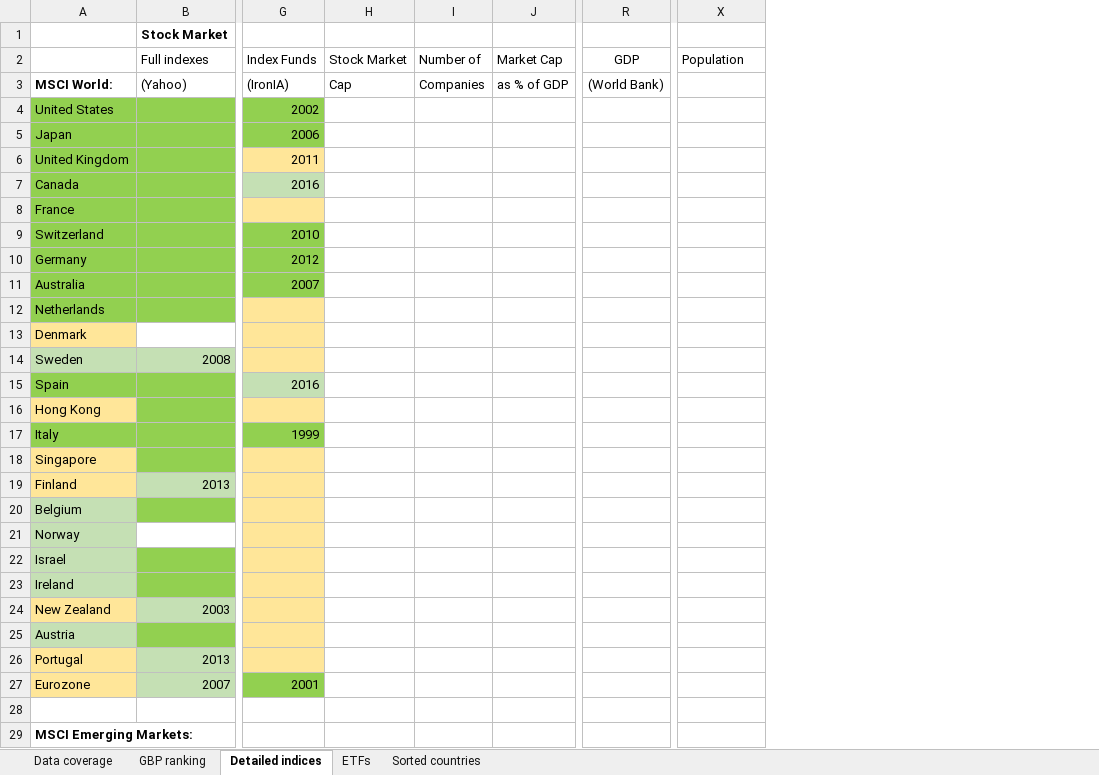
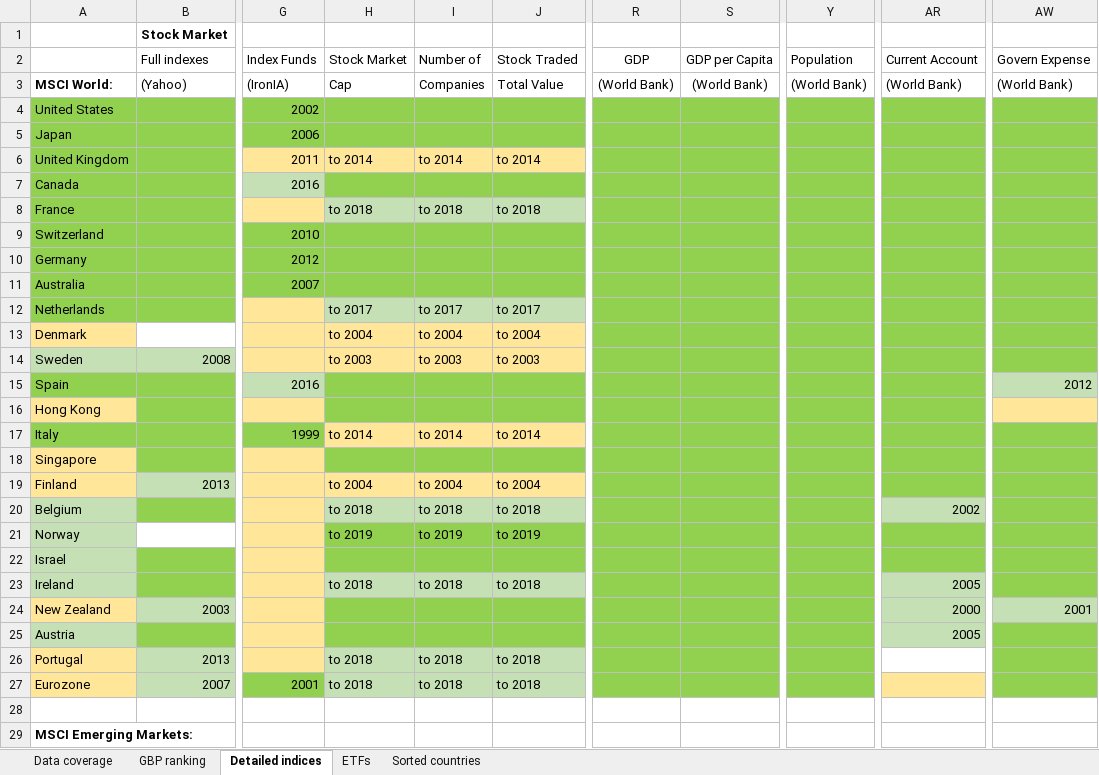
Before and after one commit to lharazin/TFM, an Excel workbook: Data/Data Sources Coverage_ACWI.xlsx, sheet Detailed indices, drawn as a sheet; only a part is shown, gaps mark what is left out; values as stored, in another font and other column widths than the file's, no borders; removed rows and columns are numbered as before the commit, all else as after; the diff covers the shown part only; the diff names each change by its address in the sheet, - before the commit and + after, or states it on an @@ line.

Commit message:
added World Bank indicators

```diff
--- a/Data/Data Sources Coverage_ACWI.xlsx (sheet Detailed indices)
+++ b/Data/Data Sources Coverage_ACWI.xlsx (sheet Detailed indices)
-column H, rows 2-3: Stock Market | Cap
-column I, rows 2-3: Number of | Companies
-column J, rows 2-3: Market Cap | as % of GDP
+column H, rows 2-27: Stock Market | Cap |  |  | to 2014 |  | to 2018 |  |  |  | to 2017 | to 2004 | to 2003 |  |  | to 2014 |  | to 2004 | to 2018 | to 2019 |  | to 2018 |  |  | to 2018 | to 2018
+column I, rows 2-27: Number of | Companies |  |  | to 2014 |  | to 2018 |  |  |  | to 2017 | to 2004 | to 2003 |  |  | to 2014 |  | to 2004 | to 2018 | to 2019 |  | to 2018 |  |  | to 2018 | to 2018
+column J, rows 2-27: Stock Traded | Total Value |  |  | to 2014 |  | to 2018 |  |  |  | to 2017 | to 2004 | to 2003 |  |  | to 2014 |  | to 2004 | to 2018 | to 2019 |  | to 2018 |  |  | to 2018 | to 2018
+column S, rows 2-3: GDP per Capita | (World Bank)
+column AR, rows 2-25: Current Account | (World Bank) |  |  |  |  |  |  |  |  |  |  |  |  |  |  |  |  | 2002 |  |  | 2005 | 2000 | 2005
+column AW, rows 2-24: Govern Expense | (World Bank) |  |  |  |  |  |  |  |  |  |  |  | 2012 |  |  |  |  |  |  |  |  | 2001
-Y3: (empty)
+Y3: (World Bank)
-R4:R27 fill: none
+R4:R27 fill: #92D050
-Y4:Y27 fill: none
+Y4:Y27 fill: #92D050
```
Also changed, not shown: cell formats elsewhere in this sheet, Data/Cataloged_Indicators.xlsx, 12 other files.
